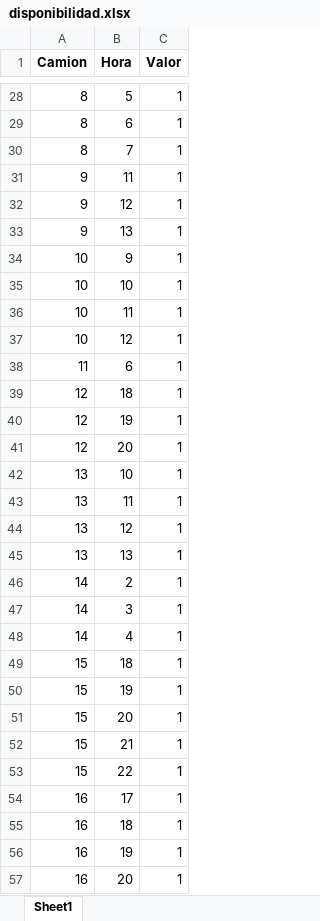
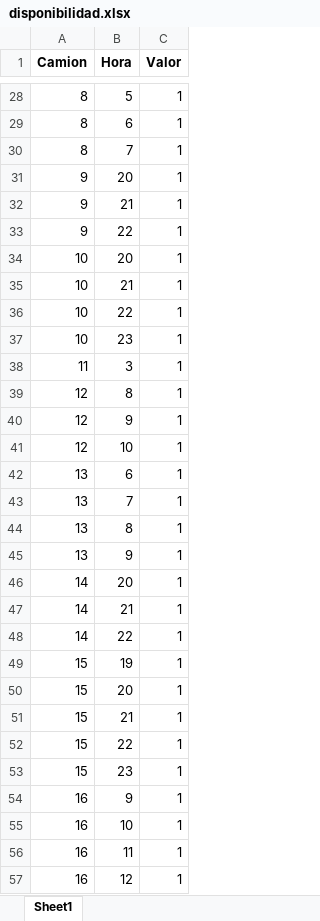
Before and after one commit to valecordova/opti-grupo-39, an Excel workbook: results/disponibilidad.xlsx, sheet Sheet1, drawn as a sheet; only a part is shown, gaps mark what is left out; values as stored, in another font and other column widths than the file's, no borders; removed rows and columns are numbered as before the commit, all else as after; the diff covers the shown part only; the diff names each change by its address in the sheet, - before the commit and + after, or states it on an @@ line.

```diff
--- a/results/disponibilidad.xlsx (sheet Sheet1)
+++ b/results/disponibilidad.xlsx (sheet Sheet1)
-B31 (Hora): 11
+B31 (Hora): 20
-B32 (Hora): 12
+B32 (Hora): 21
-B33 (Hora): 13
+B33 (Hora): 22
-B34 (Hora): 9
+B34 (Hora): 20
-B35 (Hora): 10
+B35 (Hora): 21
-B36 (Hora): 11
+B36 (Hora): 22
-B37 (Hora): 12
+B37 (Hora): 23
-B38 (Hora): 6
+B38 (Hora): 3
-B39 (Hora): 18
+B39 (Hora): 8
-B40 (Hora): 19
+B40 (Hora): 9
-B41 (Hora): 20
+B41 (Hora): 10
-B42 (Hora): 10
+B42 (Hora): 6
-B43 (Hora): 11
+B43 (Hora): 7
-B44 (Hora): 12
+B44 (Hora): 8
-B45 (Hora): 13
+B45 (Hora): 9
-B46 (Hora): 2
+B46 (Hora): 20
-B47 (Hora): 3
+B47 (Hora): 21
-B48 (Hora): 4
+B48 (Hora): 22
-row 49: 15 | 18 | 1
+row 53: 15 | 23 | 1
-B54 (Hora): 17
+B54 (Hora): 9
-B55 (Hora): 18
+B55 (Hora): 10
-B56 (Hora): 19
+B56 (Hora): 11
-B57 (Hora): 20
+B57 (Hora): 12
```
Also changed, not shown: 34 added rows, 5 removed rows and 124 edited cells elsewhere in this sheet, results/carga_lenta.xlsx, results/carga_rapida.xlsx, 15 other files.
